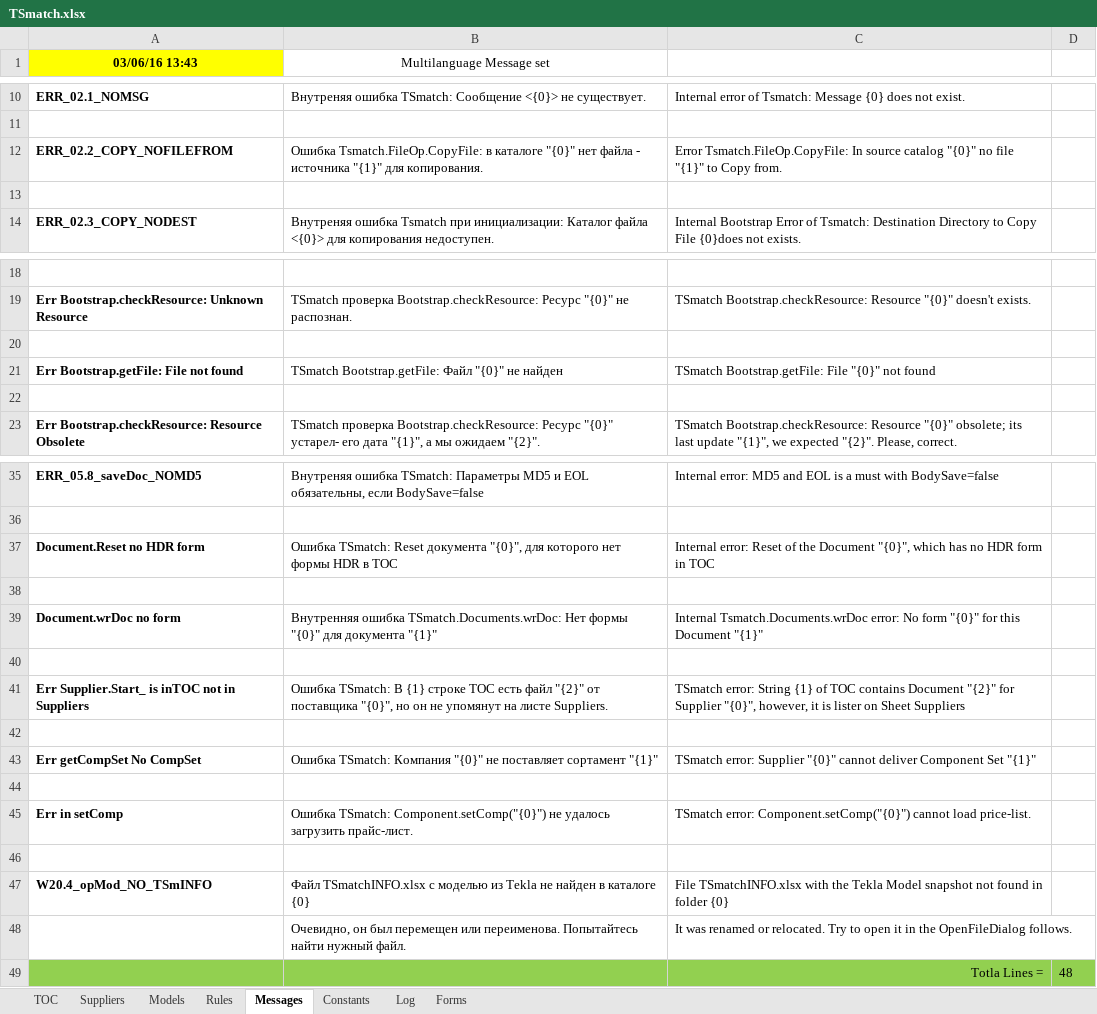
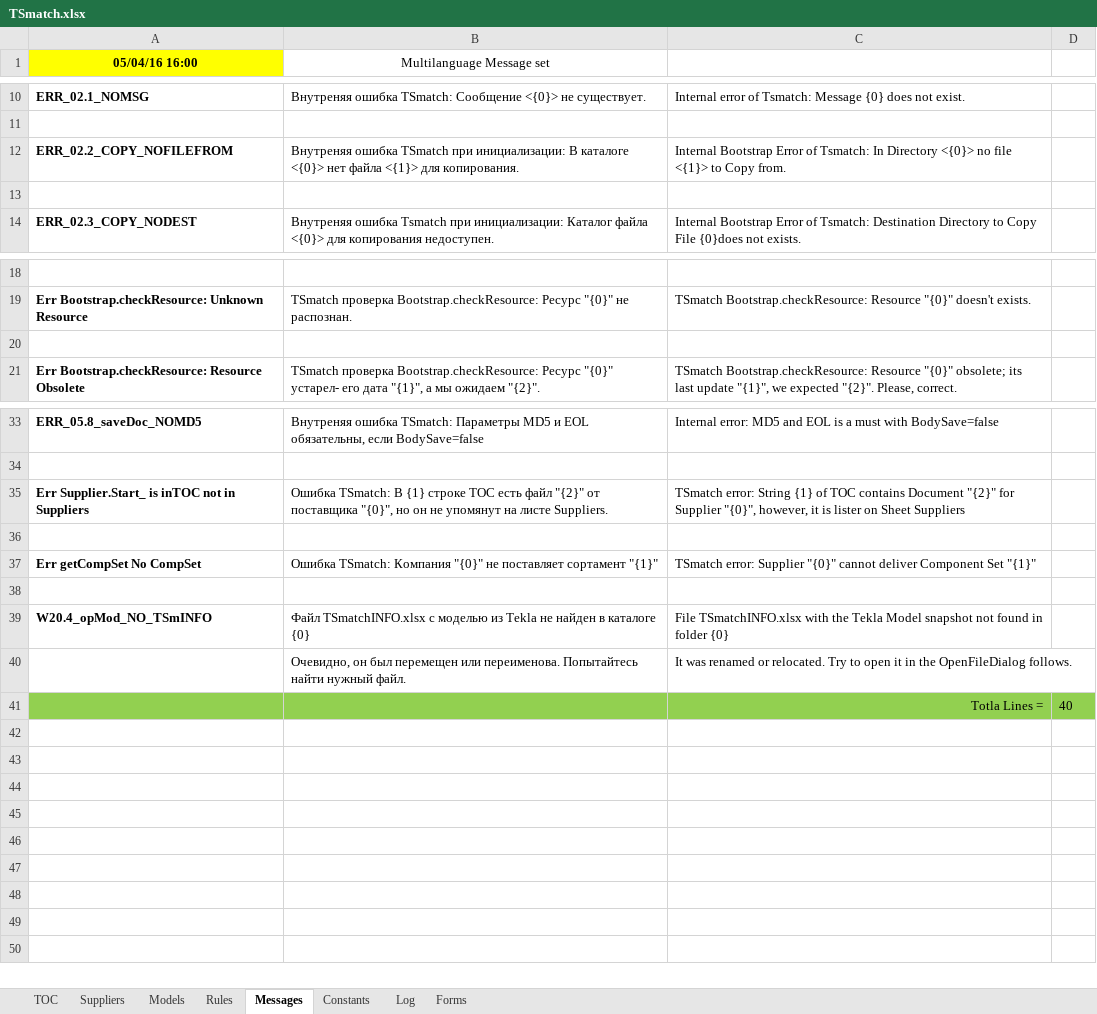
Before and after one commit to PavelKhrapkin/TSmatch, an Excel workbook: TSmatch.xlsx, sheet Messages, drawn as a sheet; only a part is shown, gaps mark what is left out; values as stored, in another font and other column widths than the file's, no borders; removed rows and columns are numbered as before the commit, all else as after; the diff names each change by its address in the sheet, - before the commit and + after, or states it on an @@ line.

```diff
--- a/TSmatch.xlsx (sheet Messages)
+++ b/TSmatch.xlsx (sheet Messages)
-A1: 03/06/16 13:43
+A1: 05/04/16 16:00
-B12 (Multilanguage Message set): Ошибка Tsmatch.FileOp.CopyFile: в каталоге "{0}" нет файла - источника "{1}" для копирования.
+B12 (Multilanguage Message set): Внутреняя ошибка TSmatch при инициализации: В каталоге <{0}> нет файла <{1}> для копирования.
-C12: Error Tsmatch.FileOp.CopyFile: In source catalog "{0}" no file "{1}" to Copy…
+C12: Internal Bootstrap Error of Tsmatch: In Directory <{0}> no file <{1}> to Copy…
-row 20: (empty)
-row 21: Err Bootstrap.getFile: File not found | TSmatch Bootstrap.getFile: Файл "{0}" не найден | TSmatch Bootstrap.getFile: File "{0}" not found
-row 37: Document.Reset no HDR form | Ошибка TSmatch: Reset документа "{0}", для которого нет формы HDR в ТОС | Internal error: Reset of the Document "{0}", which has no HDR form in TOC
-row 38: (empty)
-row 39: Document.wrDoc no form | Внутренняя ошибка TSmatch.Documents.wrDoc: Нет формы "{0}" для документа "{1}" | Internal Tsmatch.Documents.wrDoc error: No form "{0}" for this Document "{1}"
-row 40: (empty)
-row 45: Err in setComp | Ошибка TSmatch: Component.setComp("{0}") не удалось загрузить прайс-лист. | TSmatch error: Component.setComp("{0}") cannot load price-list.
-row 46: (empty)
-D41: 48
+D41: 40
```
Also changed, not shown: sheet Forms, sheet TOC, sheet Models, sheet Suppliers, sheet Rules, formulas that keep their value, 9 other files.
